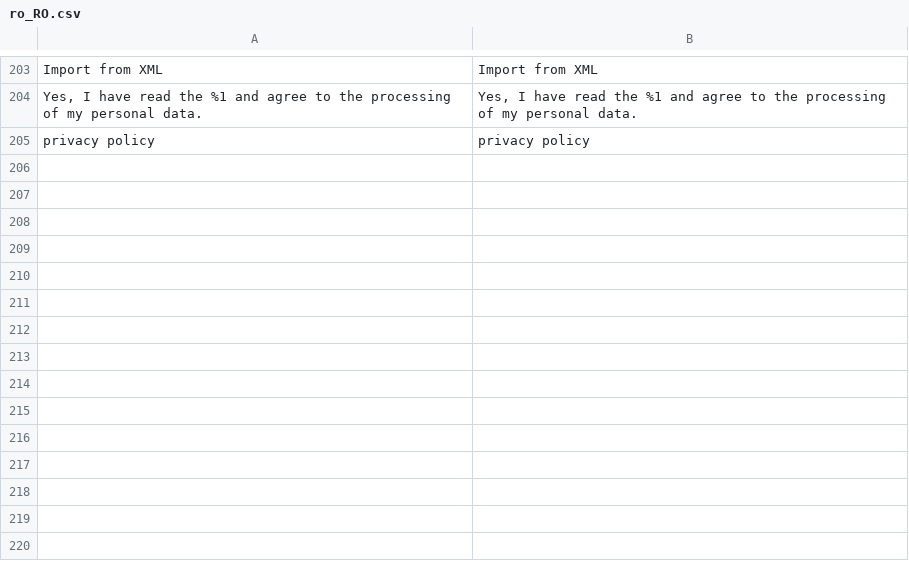
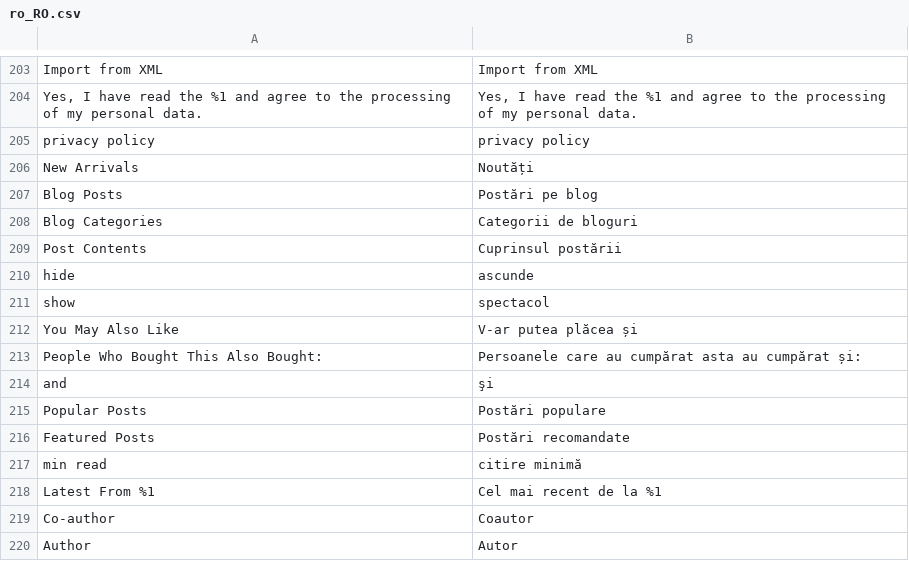
Before and after one commit to magefan/module-blog, a CSV file: i18n/ro_RO.csv, drawn as a sheet; only a part is shown, gaps mark what is left out; the diff names each change by its address in the sheet, - before the commit and + after, or states it on an @@ line.

```diff
--- a/i18n/ro_RO.csv
+++ b/i18n/ro_RO.csv
+row 206: New Arrivals | Noutăți
+row 207: Blog Posts | Postări pe blog
+row 208: Blog Categories | Categorii de bloguri
+row 209: Post Contents | Cuprinsul postării
+row 210: hide | ascunde
+row 211: show | spectacol
+row 212: You May Also Like | V-ar putea plăcea și
+row 213: People Who Bought This Also Bought: | Persoanele care au cumpărat asta au cumpărat și:
+row 214: and | şi
+row 215: Popular Posts | Postări populare
+row 216: Featured Posts | Postări recomandate
+row 217: min read | citire minimă
+row 218: Latest From %1 | Cel mai recent de la %1
+row 219: Co-author | Coautor
+row 220: Author | Autor
```
Also changed, not shown: i18n/cs_CZ.csv, i18n/de_DE.csv, 15 other files.
